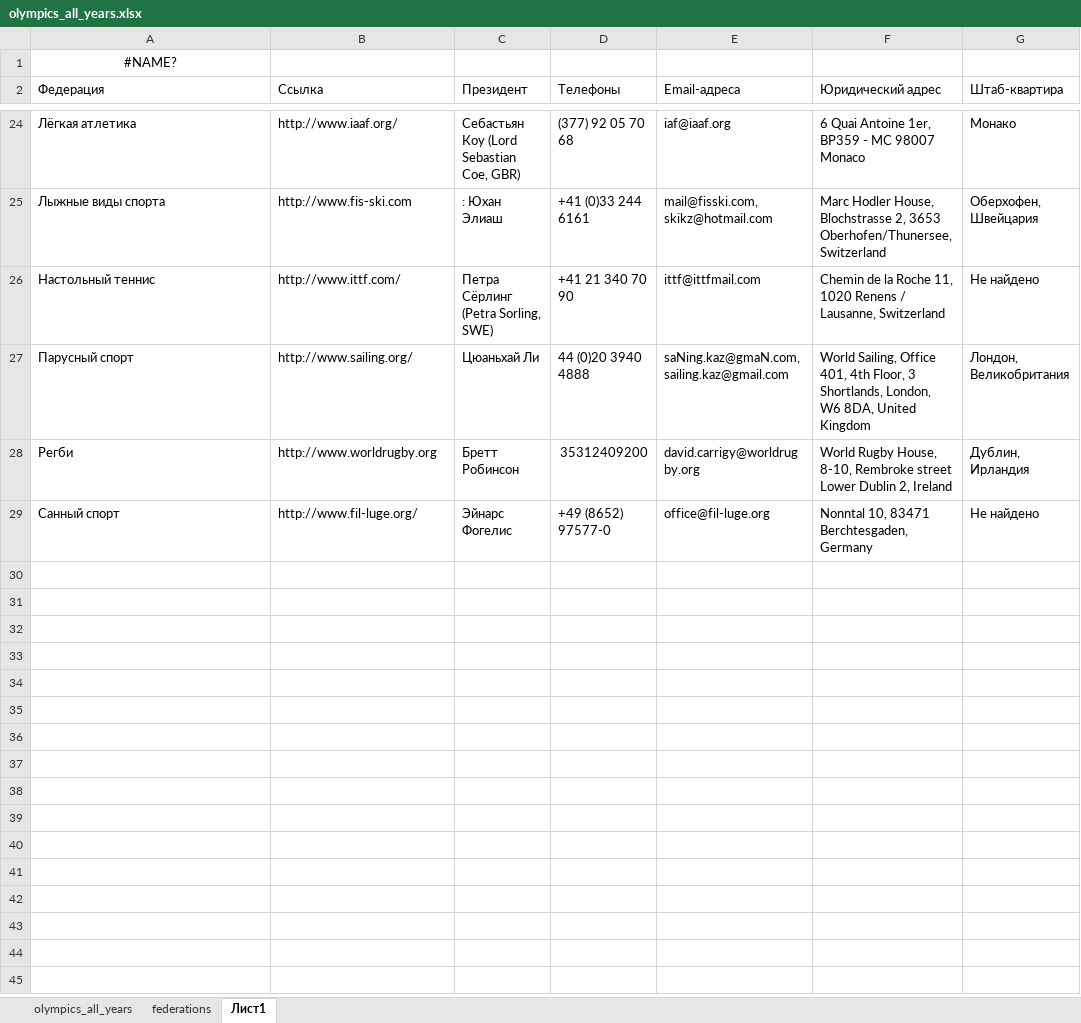
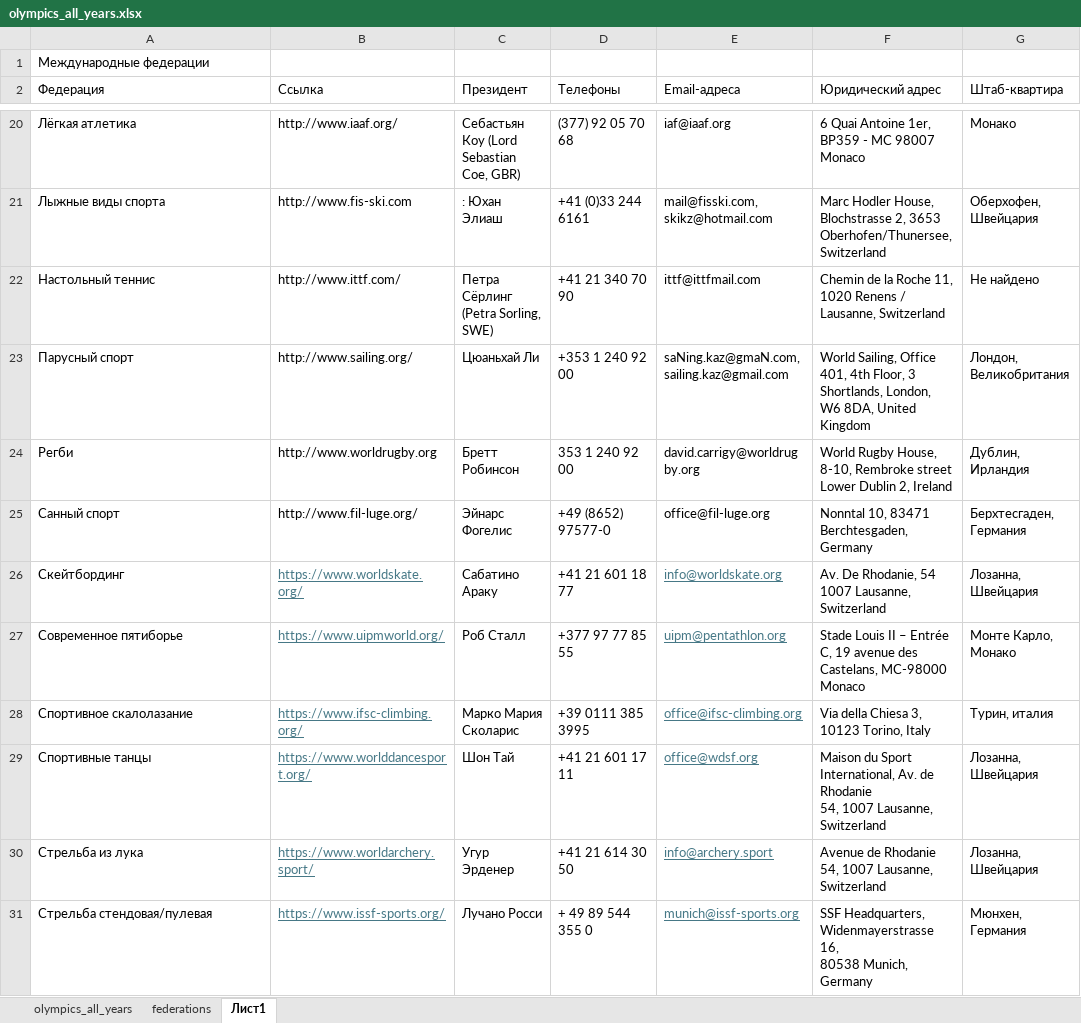
Before and after one commit to opengov-kz/olympic-kz, an Excel workbook: olympics_all_years.xlsx, sheet Лист1, drawn as a sheet; only a part is shown, gaps mark what is left out; values as stored, in another font and other column widths than the file's, no borders; addresses are those after the commit; ↵ is a line break in a cell; the diff covers the shown part only; the diff names each change by its address in the sheet, - before the commit and + after, or states it on an @@ line.

Commit message:
Add files via upload

```diff
--- a/olympics_all_years.xlsx (sheet Лист1)
+++ b/olympics_all_years.xlsx (sheet Лист1)
-A1 (Федерация): #NAME?
+A1 (Федерация): Международные федерации
-A1 alignment: center
+A1 alignment: left
-D23 (Телефоны): 44 (0)20 3940 4888
+D23 (Телефоны): +353 1 240 92 00
-D24 (Телефоны): 35312409200
+D24 (Телефоны): 353 1 240 92 00
-G25 (Штаб-квартира): Не найдено
+G25 (Штаб-квартира): Берхтесгаден, Германия
+row 26: Скейтбординг | https://www.worldskate.org/ | Сабатино Араку | +41 21 601 18 77 | info@worldskate.org | Av. De Rhodanie, 54 1007 Lausanne, ↵ Switzerland | Лозанна, Швейцария
+row 27: Современное пятиборье | https://www.uipmworld.org/ | Роб Сталл | +377 97 77 85 55 | uipm@pentathlon.org | Stade Louis II – Entrée C, 19 avenue des Castelans, MC-98000 Monaco | Монте Карло, Монако
+row 28: Спортивное скалолазание | https://www.ifsc-climbing.org/ | Марко Мария Сколарис | +39 0111 385 3995 | office@ifsc-climbing.org | Via della Chiesa 3, 10123 Torino, Italy | Турин, италия
+row 29: Спортивные танцы | https://www.worlddancesport.org/ | Шон Тай | +41 21 601 17 11 | office@wdsf.org | Maison du Sport International, Av. de Rhodanie ↵ 54, 1007 Lausanne, Switzerland | Лозанна, Швейцария
+row 30: Стрельба из лука | https://www.worldarchery.sport/ | Угур Эрденер | +41 21 614 30 50 | info@archery.sport | Avenue de Rhodanie 54, 1007 Lausanne, Switzerland | Лозанна, Швейцария
+row 31: Стрельба стендовая/пулевая | https://www.issf-sports.org/ | Лучано Росси | + 49 89 544 355 0 | munich@issf-sports.org | SSF Headquarters, Widenmayerstrasse 16, ↵ 80538 Munich, Germany | Мюнхен, Германия
```
Also changed, not shown: 9 added rows, 4 removed rows, 21 edited cells and cell formats elsewhere in this sheet, sheet federations.
